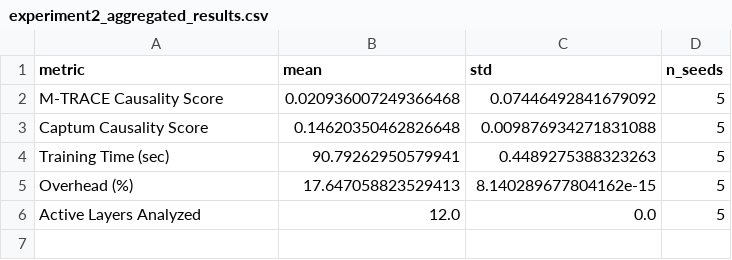
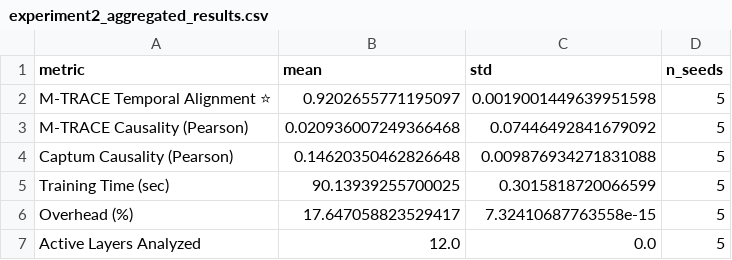
Before and after one commit to dhanasureshr/t-trace, a CSV file: t_trace/experiments/phase2/exp2/results/aggregated/experiment2_aggregated_results.csv, drawn as a sheet.

Commit message:
updated elevating the Temporal Alignment to the primary metric and relegating Pearson to a secondary comparison

```diff
--- a/t_trace/experiments/phase2/exp2/results/aggregated/experiment2_aggregated_results.csv
+++ b/t_trace/experiments/phase2/exp2/results/aggregated/experiment2_aggregated_results.csv
@@ -1,6 +1,7 @@
 metric,mean,std,n_seeds
-M-TRACE Causality Score,0.020936007249366468,0.07446492841679092,5
-Captum Causality Score,0.14620350462826648,0.009876934271831088,5
-Training Time (sec),90.79262950579941,0.4489275388323263,5
-Overhead (%),17.647058823529413,8.140289677804162e-15,5
+M-TRACE Temporal Alignment ⭐,0.9202655771195097,0.0019001449639951598,5
+M-TRACE Causality (Pearson),0.020936007249366468,0.07446492841679092,5
+Captum Causality (Pearson),0.14620350462826648,0.009876934271831088,5
+Training Time (sec),90.13939255700025,0.3015818720066599,5
+Overhead (%),17.647058823529417,7.32410687763558e-15,5
 Active Layers Analyzed,12.0,0.0,5
```
Also changed, not shown: 32 other files.
